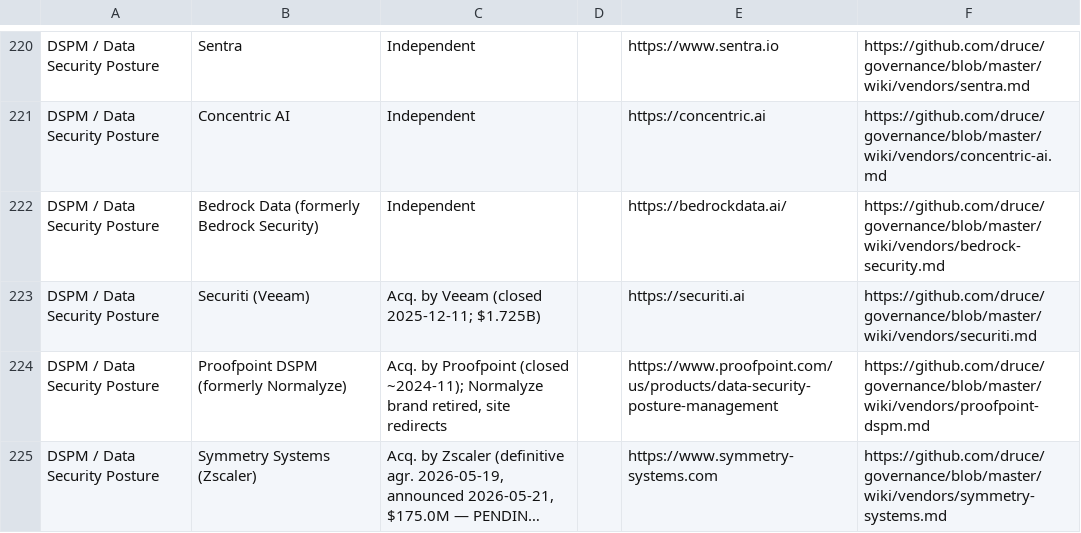
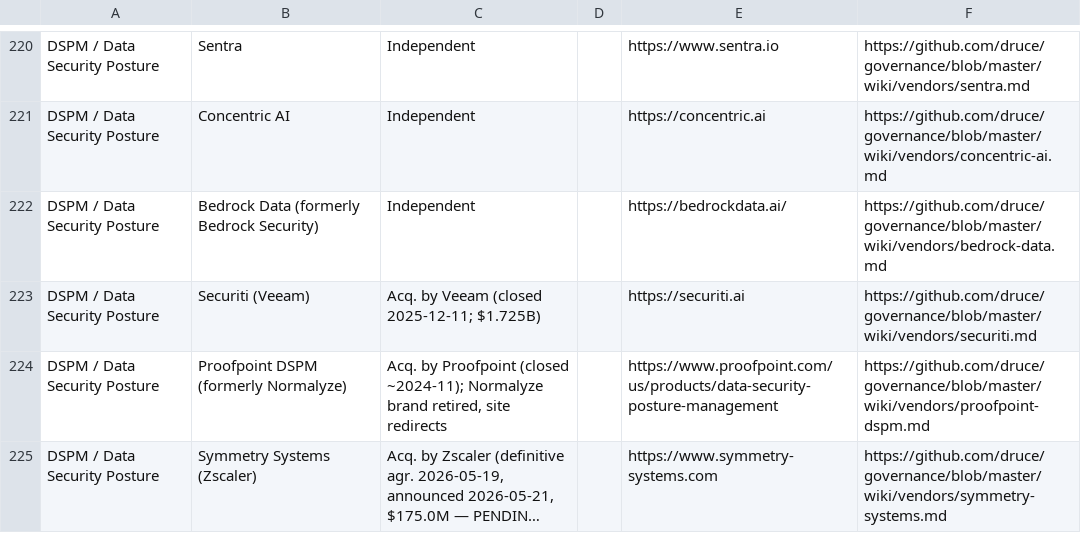
Before and after one commit to druce/governance, a CSV file: survey-v2.csv, drawn as a sheet; only a part is shown, gaps mark what is left out; long unchanged cells end in ….

```diff
--- a/survey-v2.csv
+++ b/survey-v2.csv
@@ -221,3 +221,3 @@ DSPM / Data Security Posture,Sentra,Independent,,https://www.sentra.io,https://g
 DSPM / Data Security Posture,Concentric AI,Independent,,https://concentric.ai,https://github.com/druce/governance/blob/master/wiki/vendors/concentric-ai.md
-DSPM / Data Security Posture,Bedrock Data (formerly Bedrock Security),Independent,,https://bedrockdata.ai/,https://github.com/druce/governance/blob/master/wiki/vendors/bedrock-security.md
+DSPM / Data Security Posture,Bedrock Data (formerly Bedrock Security),Independent,,https://bedrockdata.ai/,https://github.com/druce/governance/blob/master/wiki/vendors/bedrock-data.md
 DSPM / Data Security Posture,Securiti (Veeam),"Acq. by Veeam (closed 2025-12-11; $1.725B)",,https://securiti.ai,https://github.com/druce/governance/blob/master/wiki/vendors/securiti.md
```
Also changed, not shown: 11 other files.
